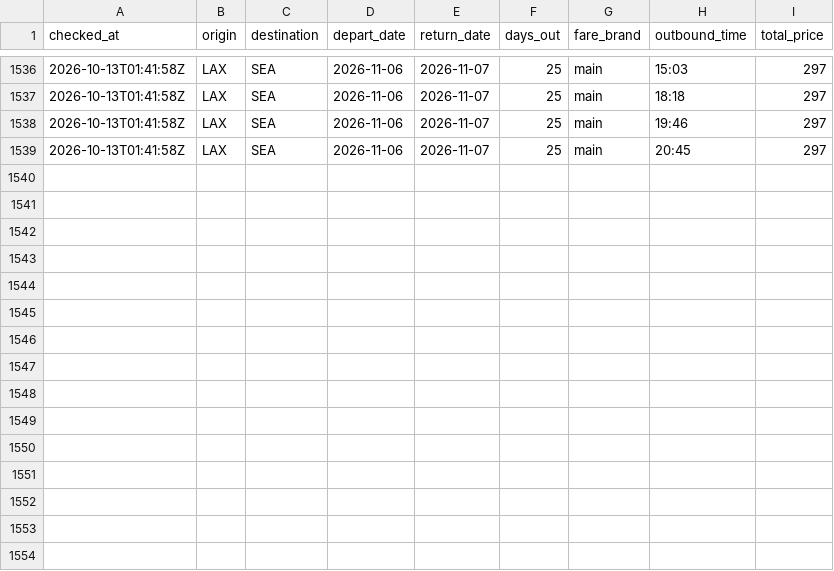
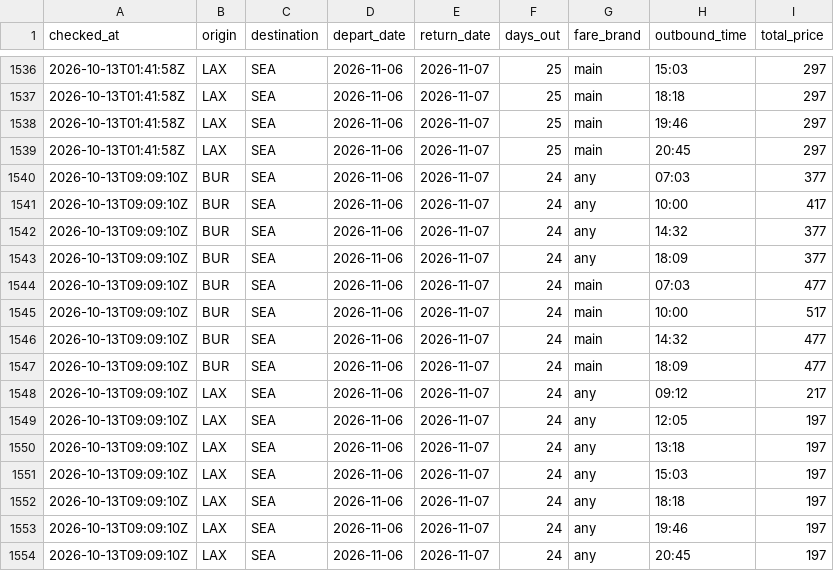
Before and after one commit to chickensfajitas-svg/flight-tracker, a CSV file: history.csv, drawn as a sheet; only a part is shown, gaps mark what is left out; the diff names each change by its address in the sheet, - before the commit and + after, or states it on an @@ line.

```diff
--- a/history.csv
+++ b/history.csv
+row 1540: 2026-10-13T09:09:10Z | BUR | SEA | 2026-11-06 | 2026-11-07 | 24 | any | 07:03 | 377
+row 1541: 2026-10-13T09:09:10Z | BUR | SEA | 2026-11-06 | 2026-11-07 | 24 | any | 10:00 | 417
+row 1542: 2026-10-13T09:09:10Z | BUR | SEA | 2026-11-06 | 2026-11-07 | 24 | any | 14:32 | 377
+row 1543: 2026-10-13T09:09:10Z | BUR | SEA | 2026-11-06 | 2026-11-07 | 24 | any | 18:09 | 377
+row 1544: 2026-10-13T09:09:10Z | BUR | SEA | 2026-11-06 | 2026-11-07 | 24 | main | 07:03 | 477
+row 1545: 2026-10-13T09:09:10Z | BUR | SEA | 2026-11-06 | 2026-11-07 | 24 | main | 10:00 | 517
+row 1546: 2026-10-13T09:09:10Z | BUR | SEA | 2026-11-06 | 2026-11-07 | 24 | main | 14:32 | 477
+row 1547: 2026-10-13T09:09:10Z | BUR | SEA | 2026-11-06 | 2026-11-07 | 24 | main | 18:09 | 477
+row 1548: 2026-10-13T09:09:10Z | LAX | SEA | 2026-11-06 | 2026-11-07 | 24 | any | 09:12 | 217
+row 1549: 2026-10-13T09:09:10Z | LAX | SEA | 2026-11-06 | 2026-11-07 | 24 | any | 12:05 | 197
+row 1550: 2026-10-13T09:09:10Z | LAX | SEA | 2026-11-06 | 2026-11-07 | 24 | any | 13:18 | 197
+row 1551: 2026-10-13T09:09:10Z | LAX | SEA | 2026-11-06 | 2026-11-07 | 24 | any | 15:03 | 197
+row 1552: 2026-10-13T09:09:10Z | LAX | SEA | 2026-11-06 | 2026-11-07 | 24 | any | 18:18 | 197
+row 1553: 2026-10-13T09:09:10Z | LAX | SEA | 2026-11-06 | 2026-11-07 | 24 | any | 19:46 | 197
+row 1554: 2026-10-13T09:09:10Z | LAX | SEA | 2026-11-06 | 2026-11-07 | 24 | any | 20:45 | 197
```
Also changed, not shown: 1 other file.
